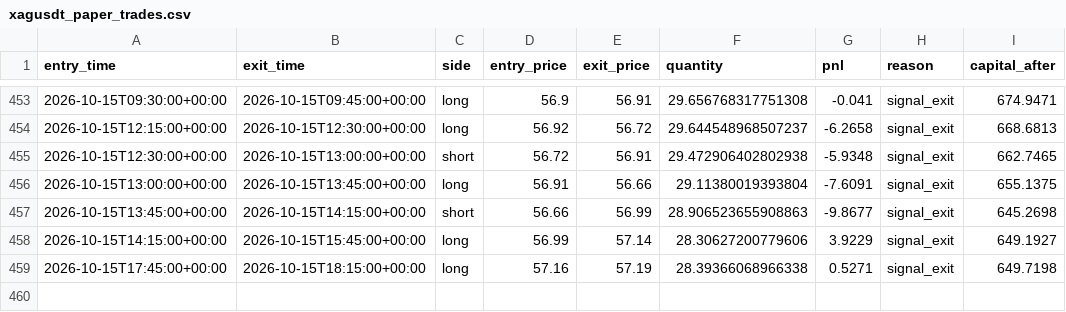
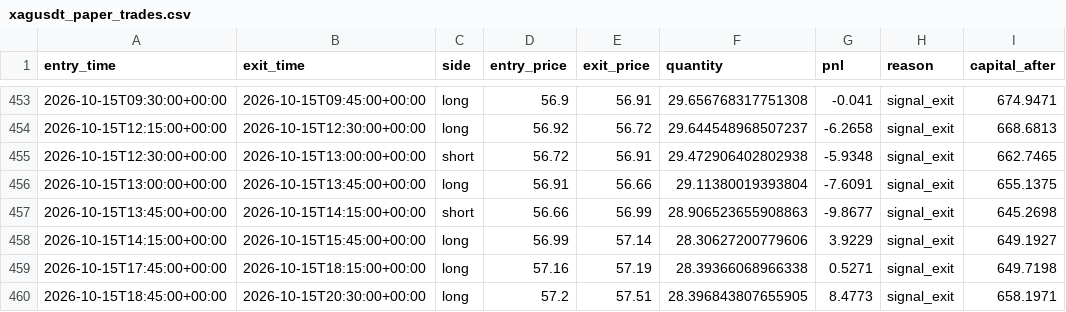
Before and after one commit to laluyadavreturn-dotcom/XAGUSDT-CCI-, a CSV file: xagusdt_paper_trades.csv, drawn as a sheet; only a part is shown, gaps mark what is left out.

```diff
--- a/xagusdt_paper_trades.csv
+++ b/xagusdt_paper_trades.csv
@@ -459 +459,2 @@ entry_time,exit_time,side,entry_price,exit_price,quantity,pnl,reason,capital_aft
 2026-10-15T17:45:00+00:00,2026-10-15T18:15:00+00:00,long,57.16,57.19,28.39366068966338,0.5271,signal_exit,649.7198
+2026-10-15T18:45:00+00:00,2026-10-15T20:30:00+00:00,long,57.2,57.51,28.396843807655905,8.4773,signal_exit,658.1971
```
Also changed, not shown: 1 other file.
